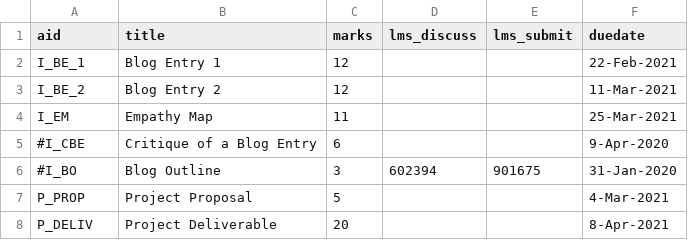
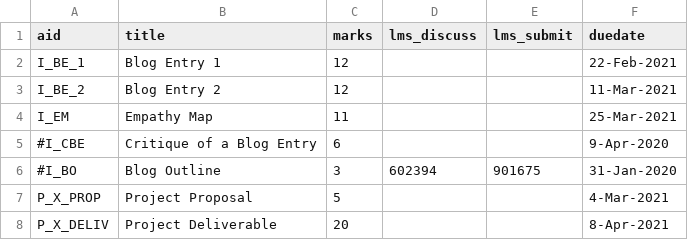
Before and after one commit to dhhepting/dhhepting.github.io, a CSV file: _data/teaching/CS-280/202110/assignments.csv, drawn as a sheet.

```diff
--- a/_data/teaching/CS-280/202110/assignments.csv
+++ b/_data/teaching/CS-280/202110/assignments.csv
@@ -6,3 +6,3 @@ I_EM,"Empathy Map",11,,,25-Mar-2021
 #I_BO,"Blog Outline",3,602394,901675,31-Jan-2020
-P_PROP,"Project Proposal",5,,,4-Mar-2021
-P_DELIV,"Project Deliverable",20,,,8-Apr-2021
+P_X_PROP,"Project Proposal",5,,,4-Mar-2021
+P_X_DELIV,"Project Deliverable",20,,,8-Apr-2021
```
Also changed, not shown: 1 other file.
